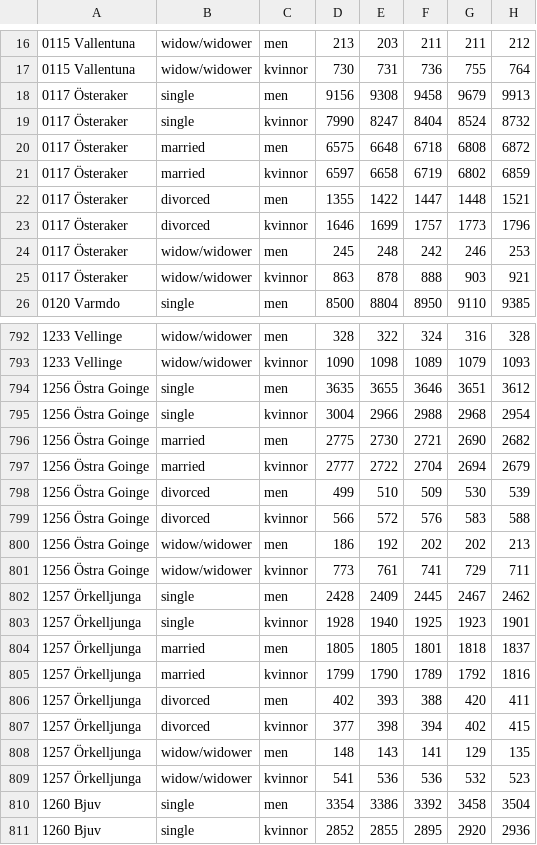
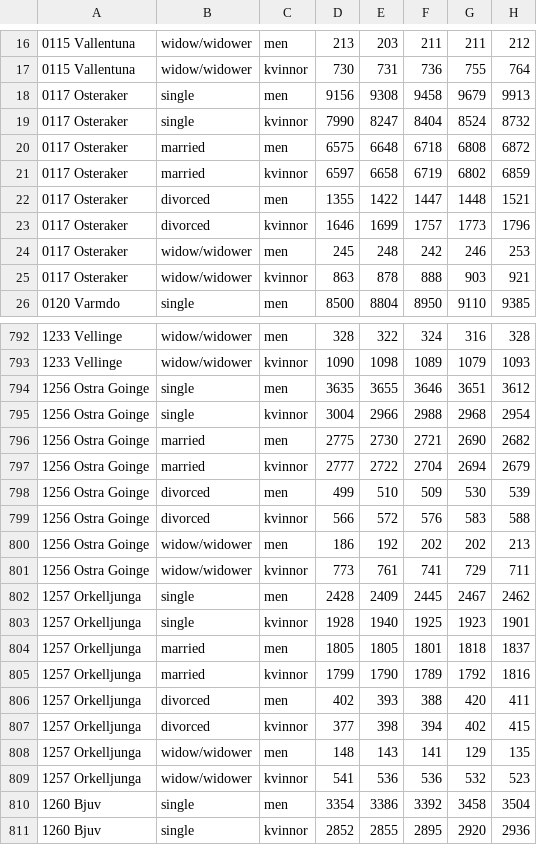
Before and after one commit to RiiQQe/TNM048Lab, a CSV file: Project/data/Swedish_Population_Statistics.csv, drawn as a sheet; only a part is shown, gaps mark what is left out; the diff covers the shown part only; the diff names each change by its address in the sheet, - before the commit and + after, or states it on an @@ line.

Commit message:
cleaned up code and data

```diff
--- a/Project/data/Swedish_Population_Statistics.csv
+++ b/Project/data/Swedish_Population_Statistics.csv
-A18:A25: 0117 Österaker
+A18:A25: 0117 Osteraker
-A794:A801: 1256 Östra Goinge
+A794:A801: 1256 Ostra Goinge
-A802:A809: 1257 Örkelljunga
+A802:A809: 1257 Orkelljunga
```
Also changed, not shown: 160 edited cells elsewhere in this file, 1 other file.
